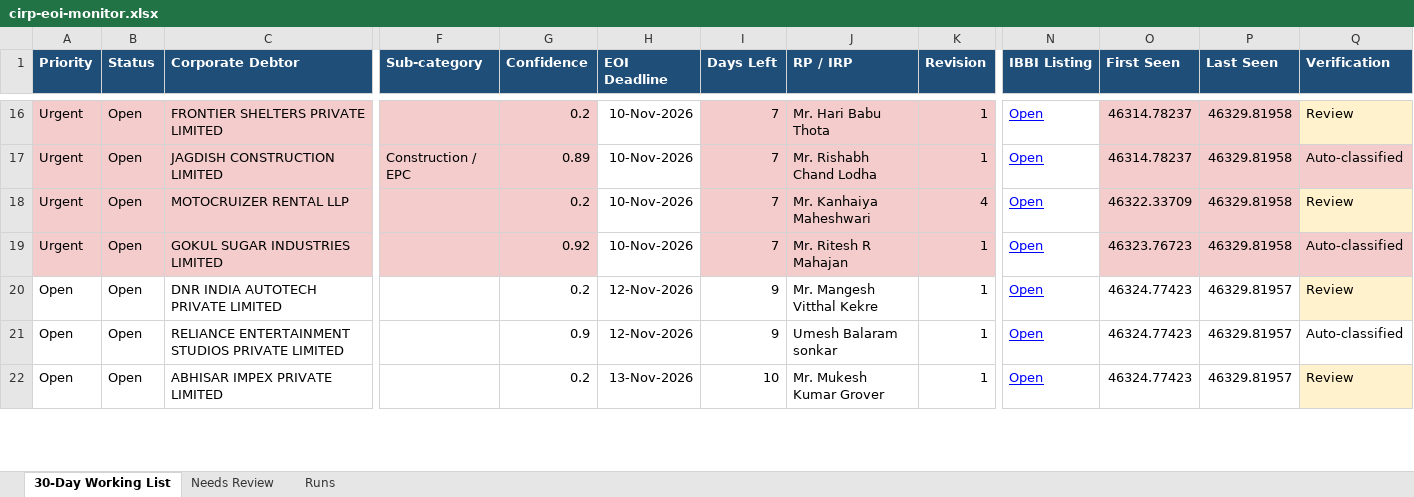
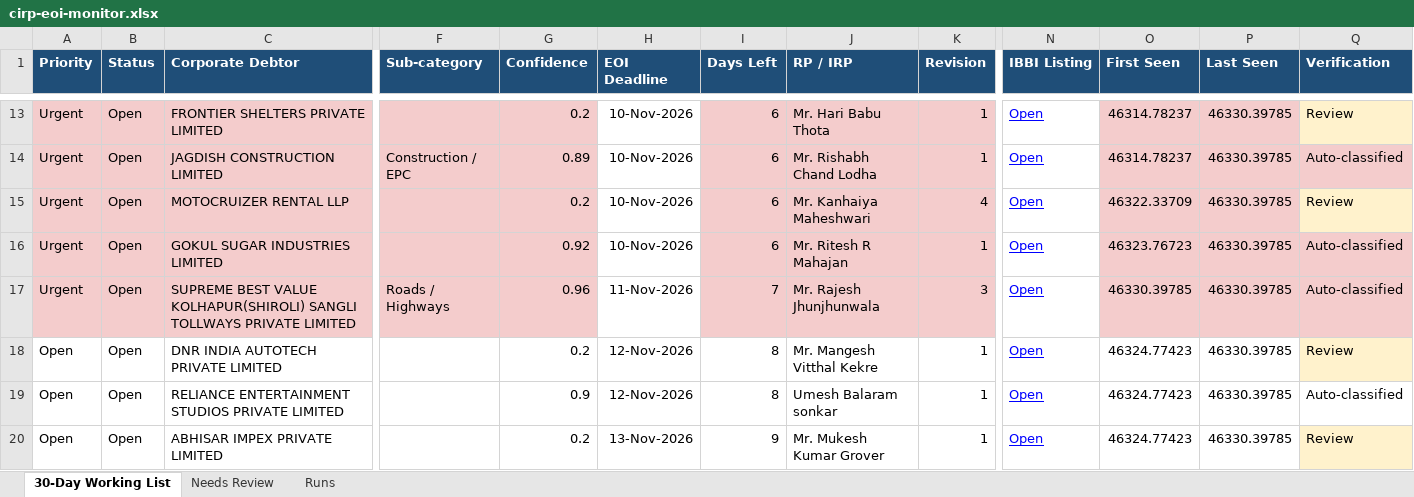
Before and after one commit to Raksham97/cirp-eoi-monitor, an Excel workbook: docs/cirp-eoi-monitor.xlsx, sheet 30-Day Working List, drawn as a sheet; only a part is shown, gaps mark what is left out; values as stored, in another font and other column widths than the file's, no borders; addresses are those after the commit; rows hold the shown columns only; the diff covers the shown part only; the diff names each change by its address in the sheet, - before the commit and + after, or states it on an @@ line.

```diff
--- a/docs/cirp-eoi-monitor.xlsx (sheet 30-Day Working List)
+++ b/docs/cirp-eoi-monitor.xlsx (sheet 30-Day Working List)
-I13:I16 (Days Left): 7
+I13:I16 (Days Left): 6
-P13:P16 (Last Seen): 46329.81958
+P13:P16 (Last Seen): 46330.39785
+row 17: Urgent | Open | SUPREME BEST VALUE KOLHAPUR(SHIROLI) SANGLI TOLLWAYS PRIVATE LIMITED | Roads / Highways | 0.96 | 11-Nov-2026 | 7 | Mr. Rajesh Jhunjhunwala | 3 | Open | 46330.39785 | 46330.39785 | Auto-classified
-I18:I19 (Days Left): 9
+I18:I19 (Days Left): 8
-P18:P20 (Last Seen): 46329.81957
+P18:P20 (Last Seen): 46330.39785
-I20 (Days Left): 10
+I20 (Days Left): 9
```
Also changed, not shown: 7 added rows, 8 removed rows, 127 edited cells and cell formats elsewhere in this sheet, sheet Needs Review, sheet Runs, 6 other files.
